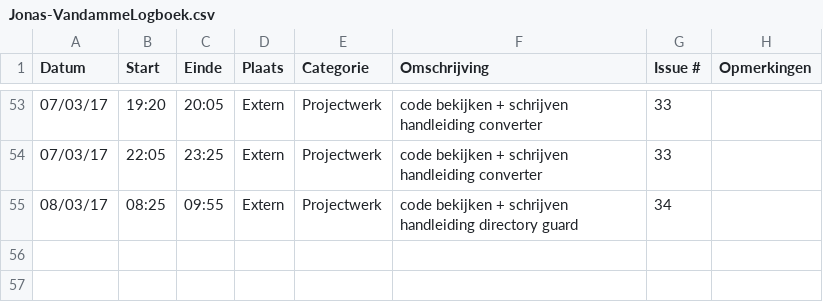
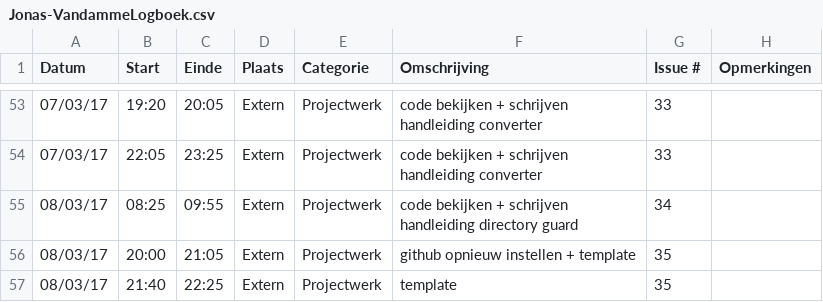
Before and after one commit to OpenWebslides/conversion-tool, a CSV file: Jonas-VandammeLogboek.csv, drawn as a sheet; only a part is shown, gaps mark what is left out; the diff names each change by its address in the sheet, - before the commit and + after, or states it on an @@ line.

Commit message:
Update Jonas-VandammeLogboek.csv

```diff
--- a/Jonas-VandammeLogboek.csv
+++ b/Jonas-VandammeLogboek.csv
+row 56: 08/03/17 | 20:00 | 21:05 | Extern | Projectwerk | github opnieuw instellen + template | 35
+row 57: 08/03/17 | 21:40 | 22:25 | Extern | Projectwerk | template | 35
```
